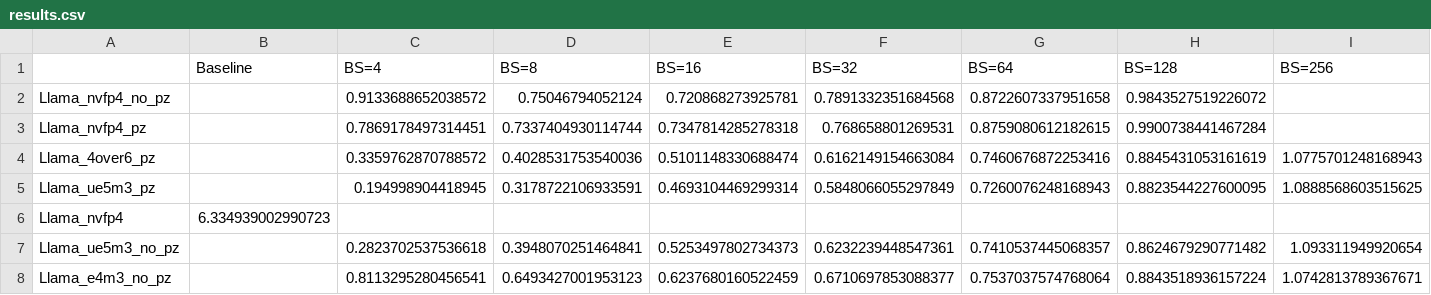
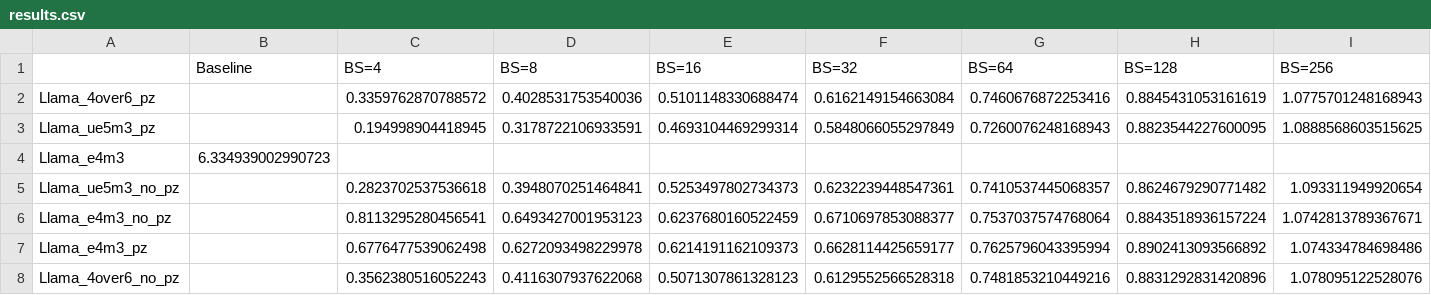
Before and after one commit to clee1994/finer_is_better, a CSV file: results.csv, drawn as a sheet; only a part is shown; the shorter side is filled out with more unchanged rows.

Commit message:
Clean up results and regenerate plots

```diff
--- a/results.csv
+++ b/results.csv
@@ -1,7 +1,5 @@
 ,Baseline,BS=4,BS=8,BS=16,BS=32,BS=64,BS=128,BS=256
-Llama_nvfp4_no_pz,,0.9133688652038572,0.75046794052124,0.720868273925781,0.7891332351684568,0.8722607337951658,0.9843527519226072,
-Llama_nvfp4_pz,,0.7869178497314451,0.7337404930114744,0.7347814285278318,0.768658801269531,0.8759080612182615,0.9900738441467284,
 Llama_4over6_pz,,0.3359762870788572,0.4028531753540036,0.5101148330688474,0.6162149154663084,0.7460676872253416,0.8845431053161619,1.0775701248168943
 Llama_ue5m3_pz,,0.194998904418945,0.3178722106933591,0.4693104469299314,0.5848066055297849,0.7260076248168943,0.8823544227600095,1.0888568603515625
-Llama_nvfp4,6.334939002990723,,,,,,,
+Llama_e4m3,6.334939002990723,,,,,,,
 Llama_ue5m3_no_pz,,0.2823702537536618,0.3948070251464841,0.5253497802734373,0.6232239448547361,0.7410537445068357,0.8624679290771482,1.093311949920654
```
Also changed, not shown: 2 other files.
